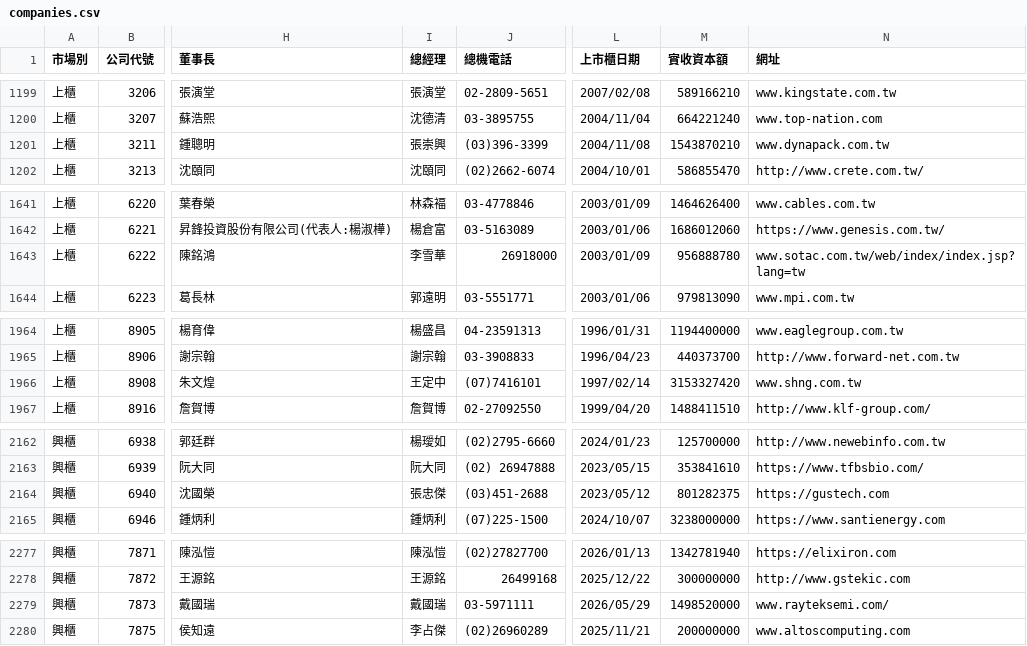
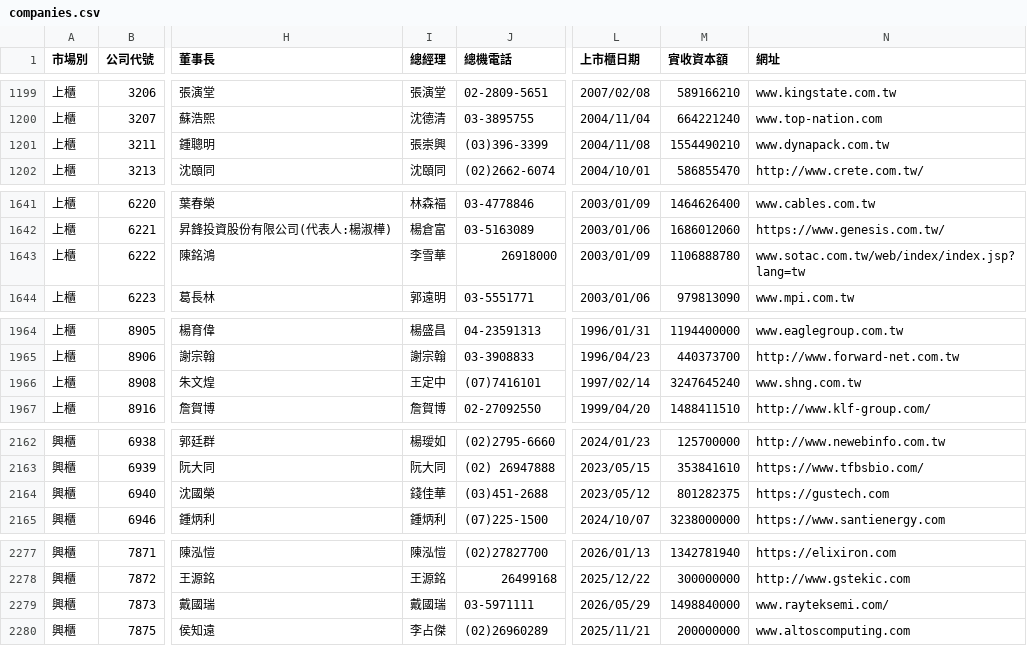
Before and after one commit to Andy-Zhang-22/chailease-work, a CSV file: leads/listed/companies.csv, drawn as a sheet; only a part is shown, gaps mark what is left out; the diff covers the shown part only; the diff names each change by its address in the sheet, - before the commit and + after, or states it on an @@ line.

```diff
--- a/leads/listed/companies.csv
+++ b/leads/listed/companies.csv
-M1201 (實收資本額): 1543870210
+M1201 (實收資本額): 1554490210
-M1643 (實收資本額): 956888780
+M1643 (實收資本額): 1106888780
-M1966 (實收資本額): 3153327420
+M1966 (實收資本額): 3247645240
-I2164 (總經理): 張忠傑
+I2164 (總經理): 錢佳華
-M2279 (實收資本額): 1498520000
+M2279 (實收資本額): 1498840000
```
Also changed, not shown: 1 added row and 4 edited cells elsewhere in this file, 7 other files.
